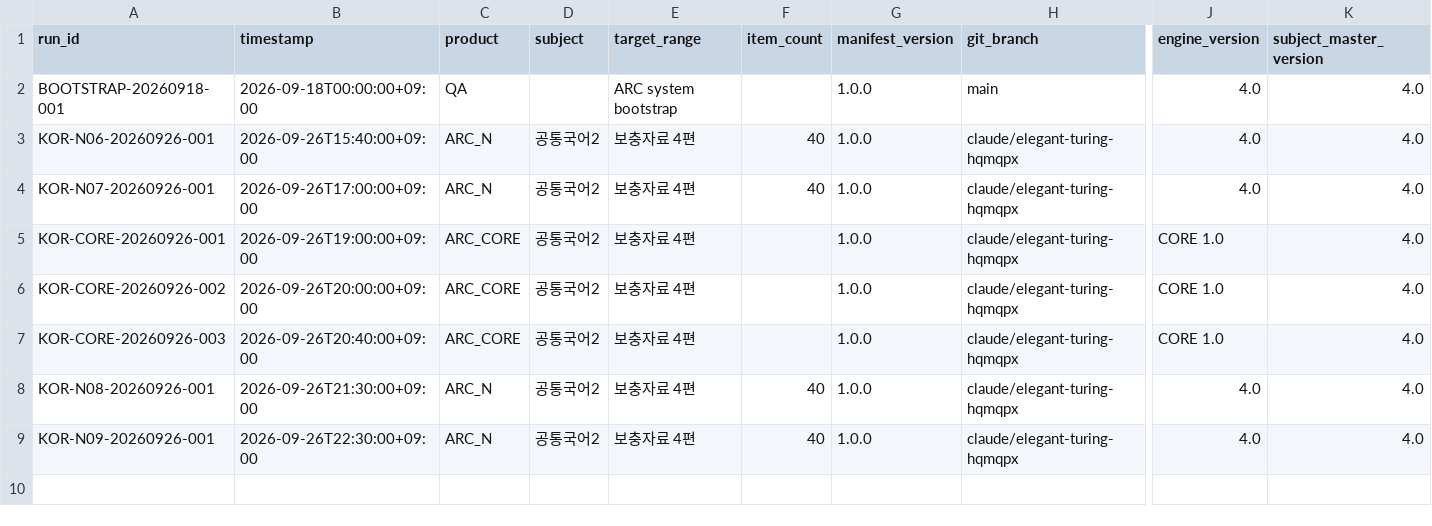
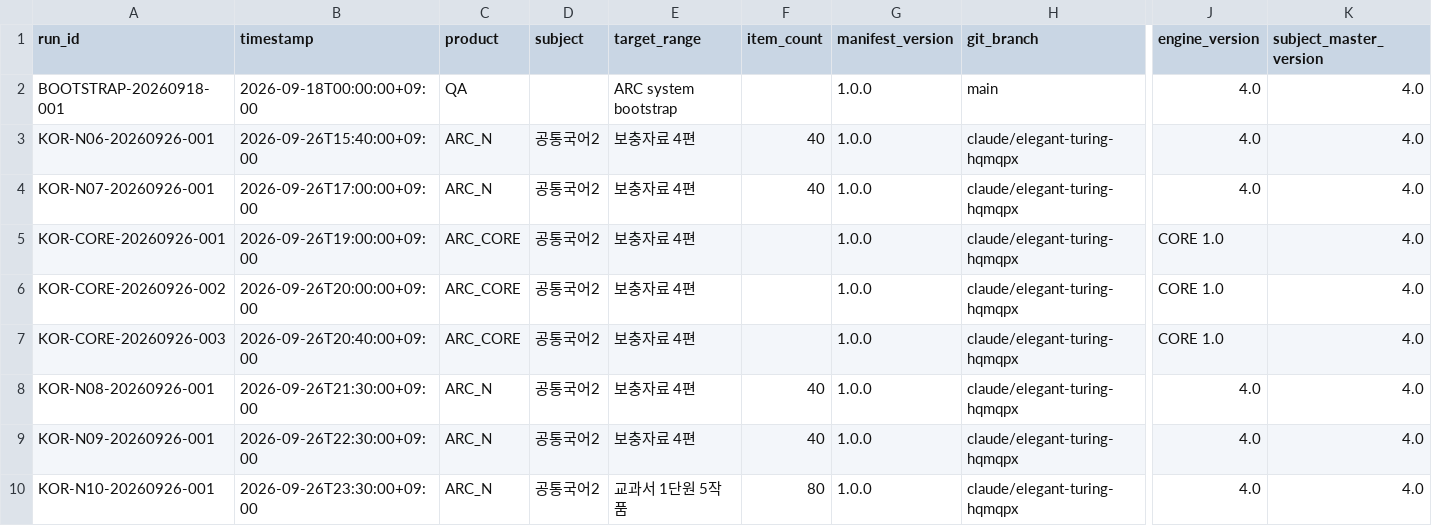
Before and after one commit to chanheep1003-tech/ARC-System, a CSV file: ops/RUN_LOG.csv, drawn as a sheet; only a part is shown, gaps mark what is left out; rows hold the shown columns only; the diff names each change by its address in the sheet, - before the commit and + after, or states it on an @@ line.

```diff
--- a/ops/RUN_LOG.csv
+++ b/ops/RUN_LOG.csv
+row 10: KOR-N10-20260926-001 | 2026-09-26T23:30:00+09:00 | ARC_N | 공통국어2 | 교과서 1단원 5작품 | 80 | 1.0.0 | claude/elegant-turing-hqmqpx | 4.0 | 4.0
```
Also changed, not shown: 8 other files.
